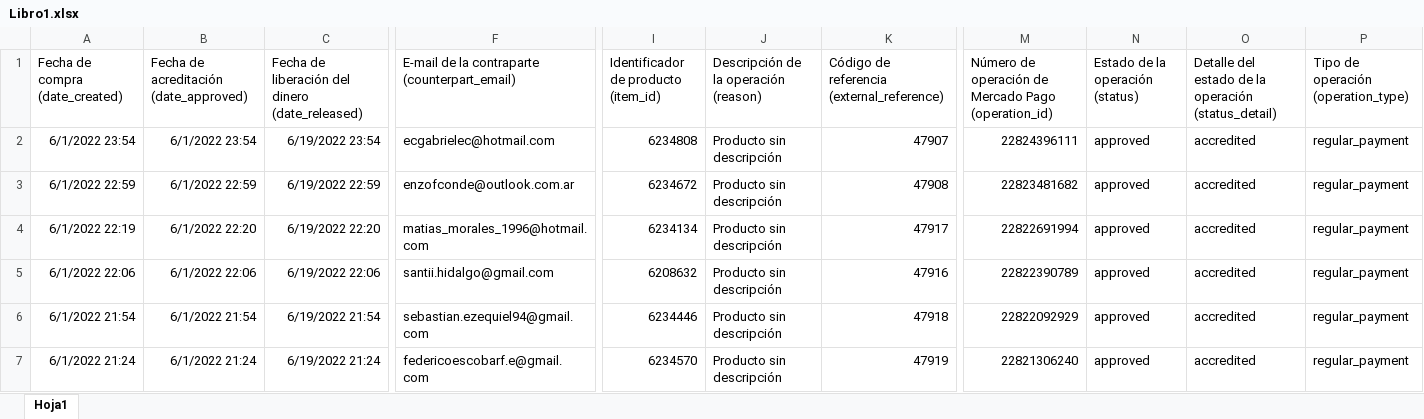
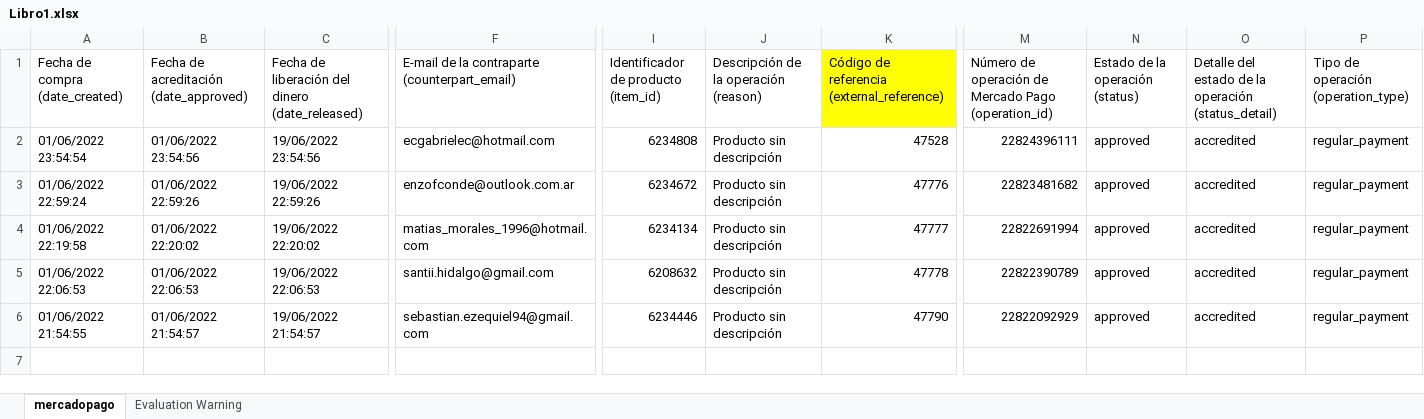
Before and after one commit to jmgross223694/PracticaSupervisadaUTN, an Excel workbook: PruebasPS/Planillas_Subidas/Libro1.xlsx, sheet mercadopago, drawn as a sheet; only a part is shown, gaps mark what is left out; values as stored, in another font and other column widths than the file's, no borders; rows hold the shown columns only; the diff names each change by its address in the sheet, - before the commit and + after, or states it on an @@ line.

```diff
--- a/PruebasPS/Planillas_Subidas/Libro1.xlsx (sheet mercadopago)
+++ b/PruebasPS/Planillas_Subidas/Libro1.xlsx (sheet mercadopago)
-sheet tab: Hoja1
+sheet tab: mercadopago
+sheet tab: Evaluation Warning
-K1 fill: none
+K1 fill: #FFFF00
-A2 (Fecha de compra (date_created)): 6/1/2022 23:54
+A2 (Fecha de compra (date_created)): 01/06/2022 23:54:54
-B2: 6/1/2022 23:54
+B2: 01/06/2022 23:54:56
-C2: 6/19/2022 23:54
+C2: 19/06/2022 23:54:56
-K2: 47907
+K2: 47528
-A3 (Fecha de compra (date_created)): 6/1/2022 22:59
+A3 (Fecha de compra (date_created)): 01/06/2022 22:59:24
-B3: 6/1/2022 22:59
+B3: 01/06/2022 22:59:26
-C3: 6/19/2022 22:59
+C3: 19/06/2022 22:59:26
-K3: 47908
+K3: 47776
-A4 (Fecha de compra (date_created)): 6/1/2022 22:19
+A4 (Fecha de compra (date_created)): 01/06/2022 22:19:58
-B4: 6/1/2022 22:20
+B4: 01/06/2022 22:20:02
-C4: 6/19/2022 22:20
+C4: 19/06/2022 22:20:02
-K4: 47917
+K4: 47777
-A5 (Fecha de compra (date_created)): 6/1/2022 22:06
+A5 (Fecha de compra (date_created)): 01/06/2022 22:06:53
-B5: 6/1/2022 22:06
+B5: 01/06/2022 22:06:53
-C5: 6/19/2022 22:06
+C5: 19/06/2022 22:06:53
-K5: 47916
+K5: 47778
-A6 (Fecha de compra (date_created)): 6/1/2022 21:54
+A6 (Fecha de compra (date_created)): 01/06/2022 21:54:55
-B6: 6/1/2022 21:54
+B6: 01/06/2022 21:54:57
-C6: 6/19/2022 21:54
+C6: 19/06/2022 21:54:57
-K6: 47918
+K6: 47790
-row 7: 6/1/2022 21:24 | 6/1/2022 21:24 | 6/19/2022 21:24 | federicoescobarf.e@gmail.com | 6234570 | Producto sin descripción | 47919 | 22821306240 | approved | accredited | regular_payment
```
Also changed, not shown: 42 other files.
